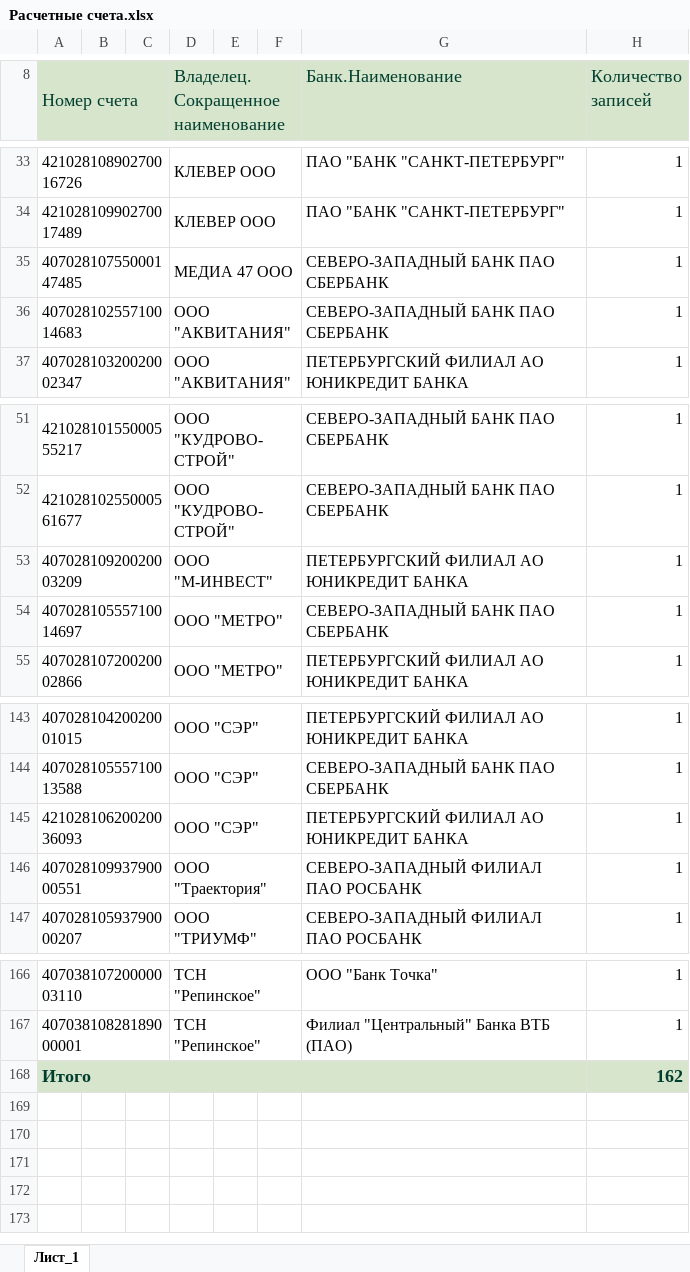
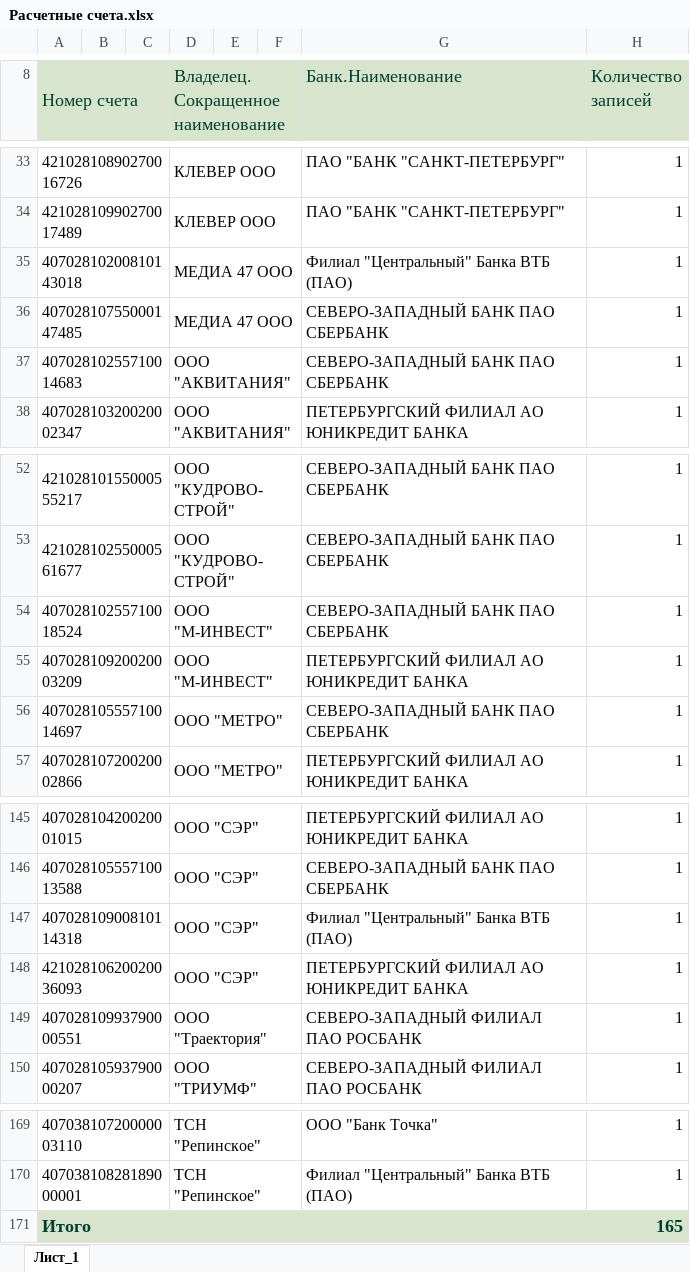
Before and after one commit to spankovsteit/Vipiski_new, an Excel workbook: Расчетные счета.xlsx, sheet Лист_1, drawn as a sheet; only a part is shown, gaps mark what is left out; values as stored, in another font and other column widths than the file's, no borders; charts and pictures not drawn; addresses are those after the commit; the diff names each change by its address in the sheet, - before the commit and + after, or states it on an @@ line.

Commit message:
Enhance account management by adding new SBER accounts for ИП Парфененко, ООО М-Инвест, and others; update display names and company account lists accordingly.

```diff
--- a/Расчетные счета.xlsx (sheet Лист_1)
+++ b/Расчетные счета.xlsx (sheet Лист_1)
+row 35: 40702810200810143018 |  |  | МЕДИА 47 ООО |  |  | Филиал "Центральный" Банка ВТБ (ПАО) | 1
+row 54: 40702810255710018524 |  |  | ООО "М-ИНВЕСТ" |  |  | СЕВЕРО-ЗАПАДНЫЙ БАНК ПАО СБЕРБАНК | 1
+row 147: 40702810900810114318 |  |  | ООО "СЭР" |  |  | Филиал "Центральный" Банка ВТБ (ПАО) | 1
-H171 (Количество записей): 162
+H171 (Количество записей): 165
```
Also changed, not shown: 5 other files.
